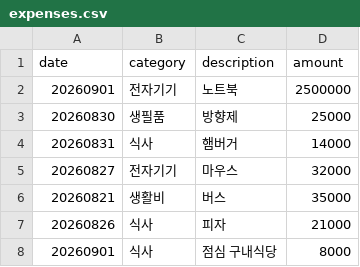
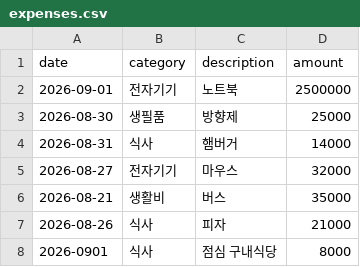
Before and after one commit to dydtlsrl/ai-data-analysis, a CSV file: python-basics/chapter23/expenses.csv, drawn as a sheet.

```diff
--- a/python-basics/chapter23/expenses.csv
+++ b/python-basics/chapter23/expenses.csv
@@ -1,8 +1,8 @@
 date,category,description,amount
-20260901,전자기기,노트북,2500000
-20260830,생필품,방향제,25000
-20260831,식사,햄버거,14000
-20260827,전자기기,마우스,32000
-20260821,생활비,버스,35000
-20260826,식사,피자,21000
-20260901,식사,점심 구내식당,8000
+2026-09-01,전자기기,노트북,2500000
+2026-08-30,생필품,방향제,25000
+2026-08-31,식사,햄버거,14000
+2026-08-27,전자기기,마우스,32000
+2026-08-21,생활비,버스,35000
+2026-08-26,식사,피자,21000
+2026-0901,식사,점심 구내식당, 8000
```
Also changed, not shown: 1 other file.
